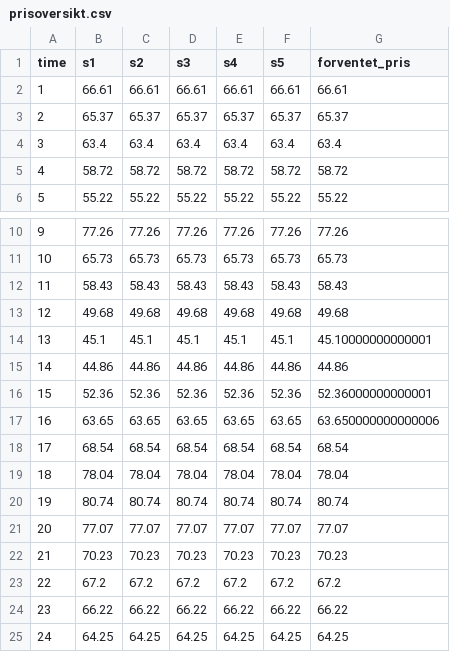
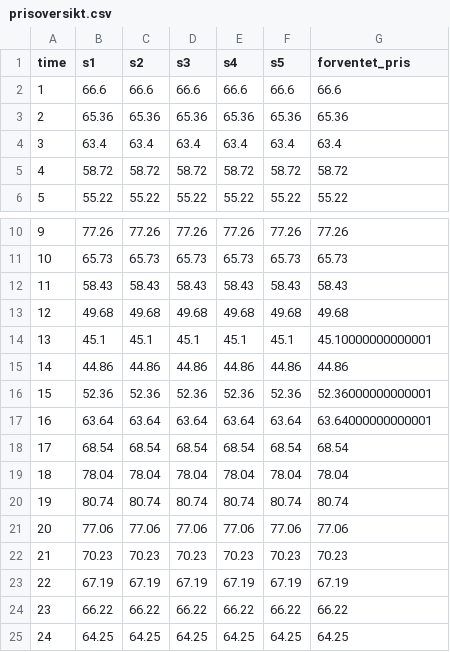
Before and after one commit to martelonnfoss/Battery-optimization, a CSV file: modell/prisoversikt.csv, drawn as a sheet; only a part is shown, gaps mark what is left out.

```diff
--- a/modell/prisoversikt.csv
+++ b/modell/prisoversikt.csv
@@ -1,4 +1,4 @@
 time,s1,s2,s3,s4,s5,forventet_pris
-1,66.61,66.61,66.61,66.61,66.61,66.61
-2,65.37,65.37,65.37,65.37,65.37,65.37
+1,66.6,66.6,66.6,66.6,66.6,66.6
+2,65.36,65.36,65.36,65.36,65.36,65.36
 3,63.4,63.4,63.4,63.4,63.4,63.4
@@ -16,3 +16,3 @@ time,s1,s2,s3,s4,s5,forventet_pris
 15,52.36,52.36,52.36,52.36,52.36,52.36000000000001
-16,63.65,63.65,63.65,63.65,63.65,63.650000000000006
+16,63.64,63.64,63.64,63.64,63.64,63.64000000000001
 17,68.54,68.54,68.54,68.54,68.54,68.54
@@ -20,5 +20,5 @@ time,s1,s2,s3,s4,s5,forventet_pris
 19,80.74,80.74,80.74,80.74,80.74,80.74
-20,77.07,77.07,77.07,77.07,77.07,77.07
+20,77.06,77.06,77.06,77.06,77.06,77.06
 21,70.23,70.23,70.23,70.23,70.23,70.23
-22,67.2,67.2,67.2,67.2,67.2,67.2
+22,67.19,67.19,67.19,67.19,67.19,67.19
 23,66.22,66.22,66.22,66.22,66.22,66.22
```
Also changed, not shown: modell/part3/benders_resultater/konvergens.csv, modell/part3/benders_resultater/sammenligning.csv, 1 other file.
